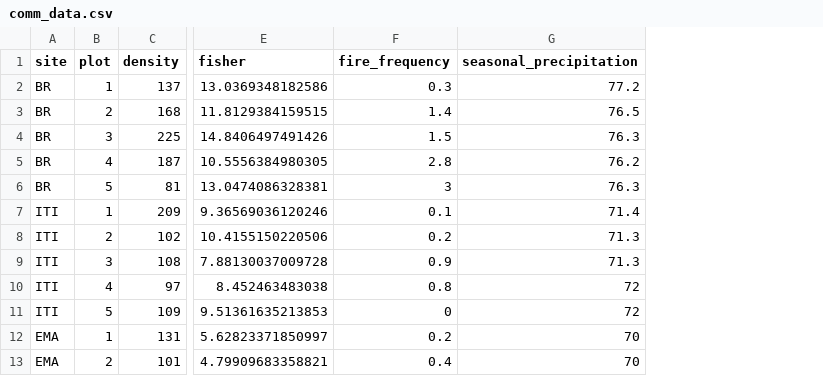
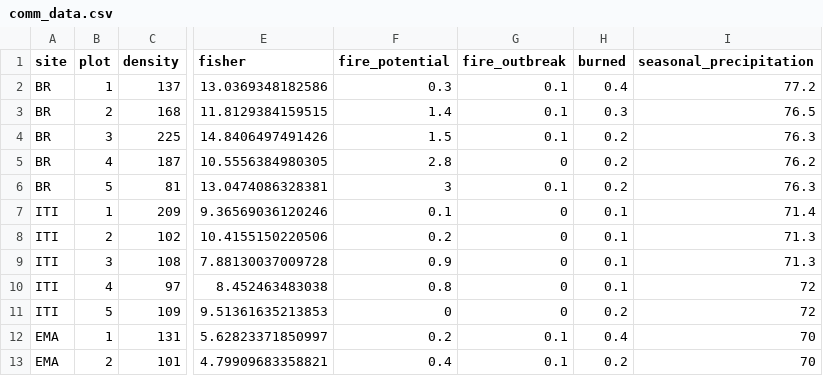
Before and after one commit to eknery/fire_diversity_Cerrado, a CSV file: 0_data/comm_data.csv, drawn as a sheet; only a part is shown, gaps mark what is left out; the diff names each change by its address in the sheet, - before the commit and + after, or states it on an @@ line.

```diff
--- a/0_data/comm_data.csv
+++ b/0_data/comm_data.csv
+column G (fire_outbreak), rows 2-13: 0.1 | 0.1 | 0.1 | 0 | 0.1 | 0 | 0 | 0 | 0 | 0 | 0.1 | 0.1
+column H (burned), rows 2-13: 0.4 | 0.3 | 0.2 | 0.2 | 0.2 | 0.1 | 0.1 | 0.1 | 0.1 | 0.2 | 0.4 | 0.2
-F1: fire_frequency
+F1: fire_potential
```
Also changed, not shown: 39 other files.
